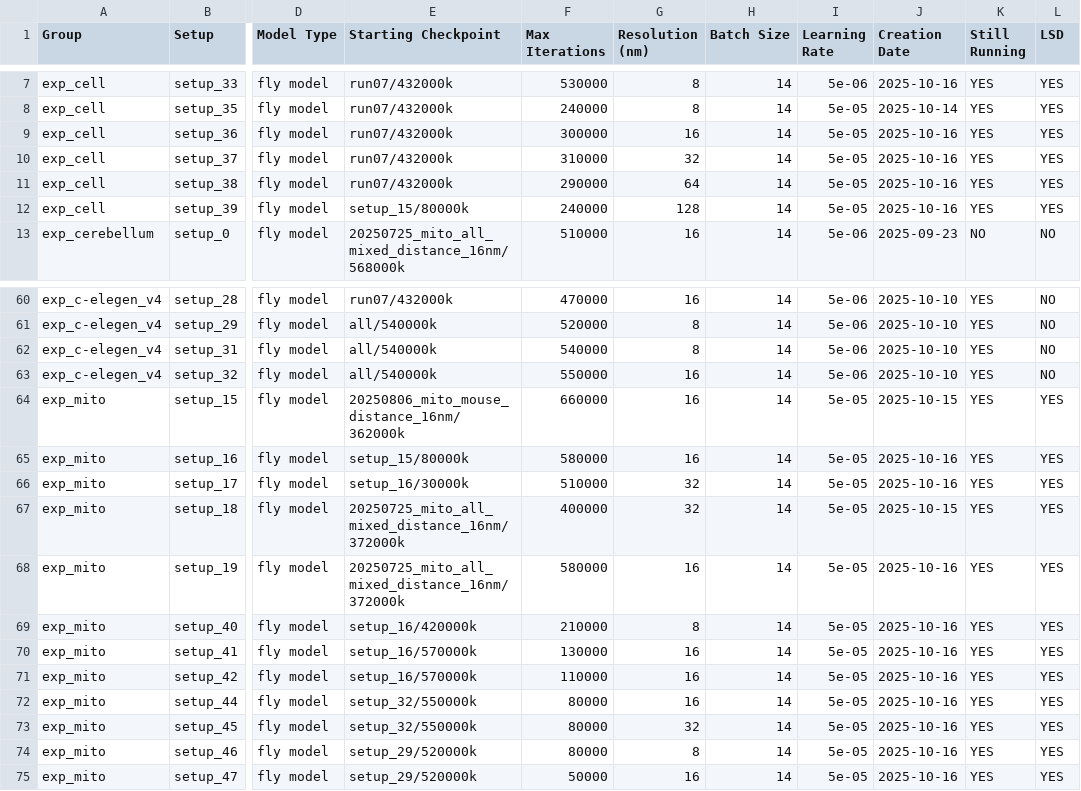
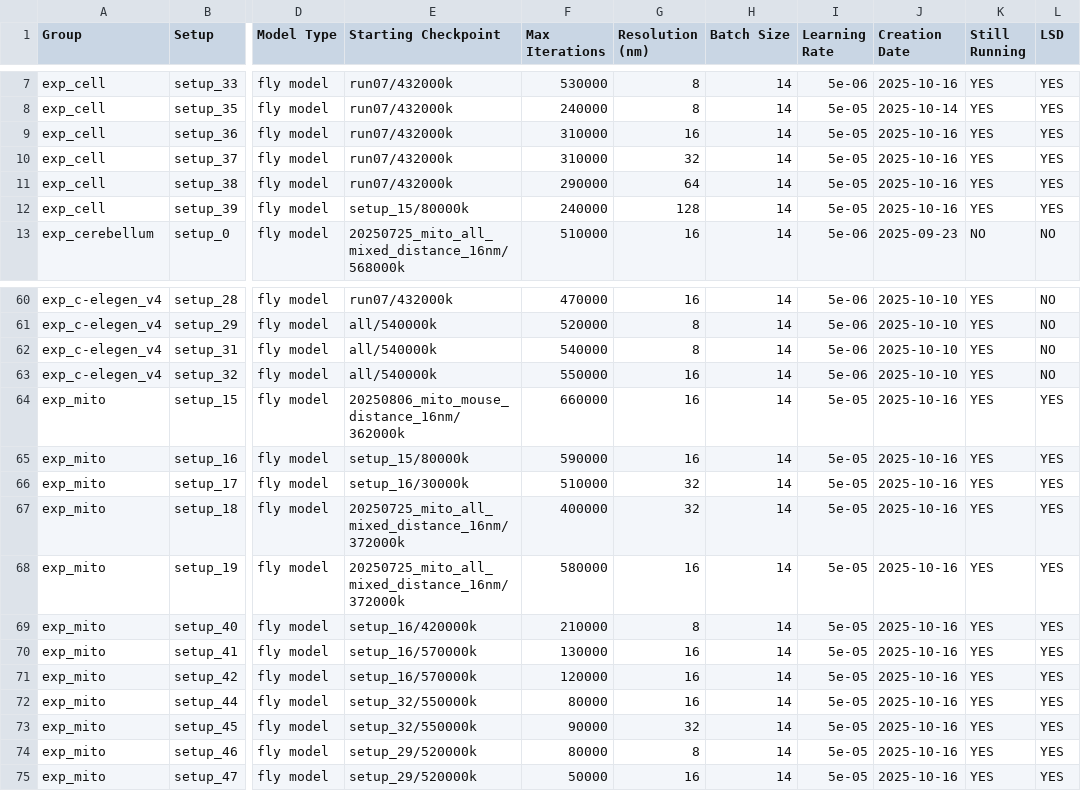
Before and after one commit to janelia-cellmap/exp-overview, a CSV file: data/processed/auto_generated_overview.csv, drawn as a sheet; only a part is shown, gaps mark what is left out; the diff names each change by its address in the sheet, - before the commit and + after, or states it on an @@ line.

```diff
--- a/data/processed/auto_generated_overview.csv
+++ b/data/processed/auto_generated_overview.csv
-F9 (Max Iterations): 300000
+F9 (Max Iterations): 310000
-J64 (Creation Date): 2025-10-15
+J64 (Creation Date): 2025-10-16
-F65 (Max Iterations): 580000
+F65 (Max Iterations): 590000
-J67 (Creation Date): 2025-10-15
+J67 (Creation Date): 2025-10-16
-F71 (Max Iterations): 110000
+F71 (Max Iterations): 120000
-F73 (Max Iterations): 80000
+F73 (Max Iterations): 90000
```
Also changed, not shown: 15 other files.
